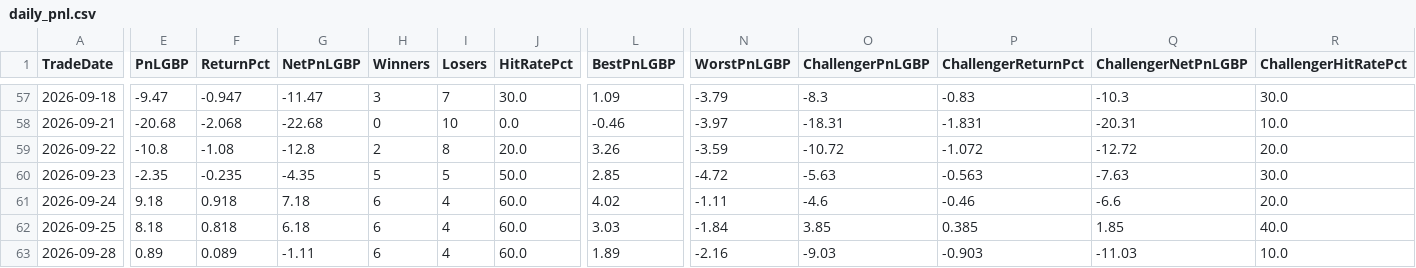
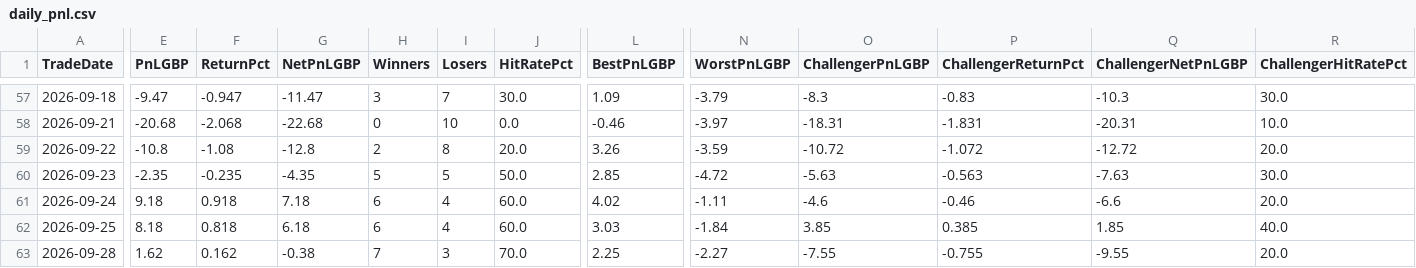
Before and after one commit to MrinalBhargava/sp500-dashboard, a CSV file: daily_pnl.csv, drawn as a sheet; only a part is shown, gaps mark what is left out; the diff covers the shown part only; the diff names each change by its address in the sheet, - before the commit and + after, or states it on an @@ line.

```diff
--- a/daily_pnl.csv
+++ b/daily_pnl.csv
-E63 (PnLGBP): 0.89
+E63 (PnLGBP): 1.62
-F63 (ReturnPct): 0.089
+F63 (ReturnPct): 0.162
-G63 (NetPnLGBP): -1.11
+G63 (NetPnLGBP): -0.38
-H63 (Winners): 6
+H63 (Winners): 7
-I63 (Losers): 4
+I63 (Losers): 3
-J63 (HitRatePct): 60.0
+J63 (HitRatePct): 70.0
-L63 (BestPnLGBP): 1.89
+L63 (BestPnLGBP): 2.25
-N63 (WorstPnLGBP): -2.16
+N63 (WorstPnLGBP): -2.27
-O63 (ChallengerPnLGBP): -9.03
+O63 (ChallengerPnLGBP): -7.55
-P63 (ChallengerReturnPct): -0.903
+P63 (ChallengerReturnPct): -0.755
-Q63 (ChallengerNetPnLGBP): -11.03
+Q63 (ChallengerNetPnLGBP): -9.55
-R63 (ChallengerHitRatePct): 10.0
+R63 (ChallengerHitRatePct): 20.0
```
Also changed, not shown: 7 edited cells elsewhere in this file, positions_pnl.csv.
